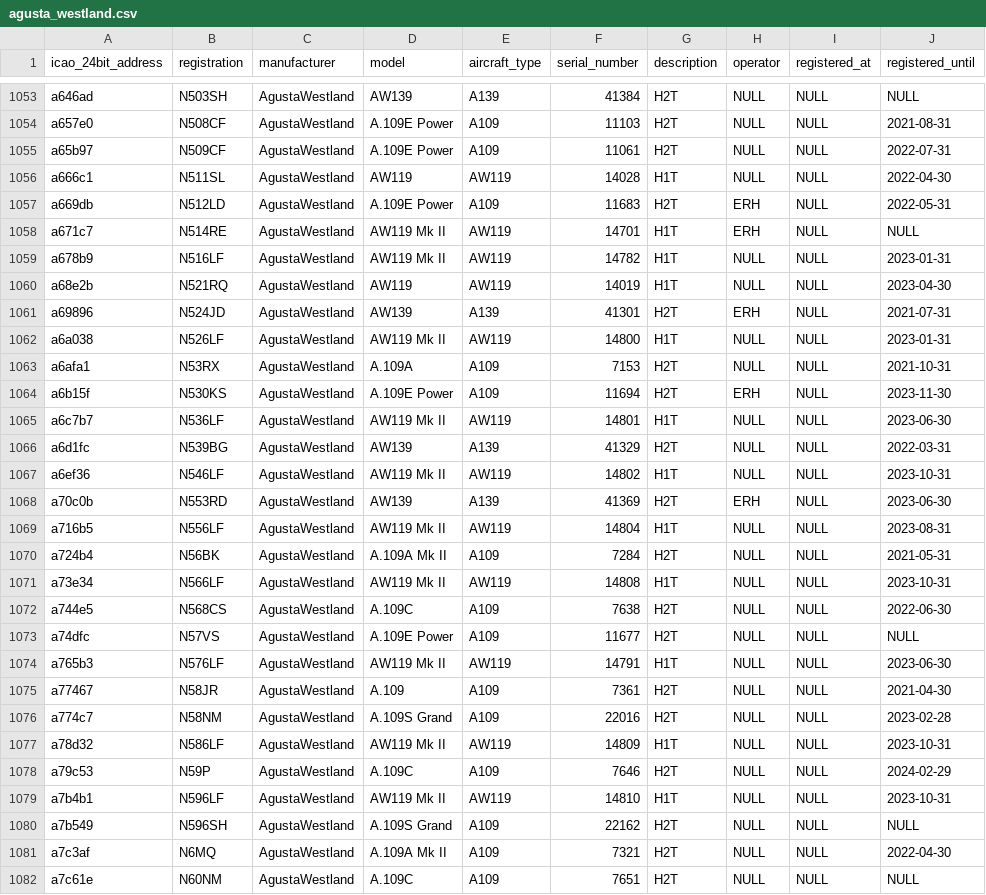
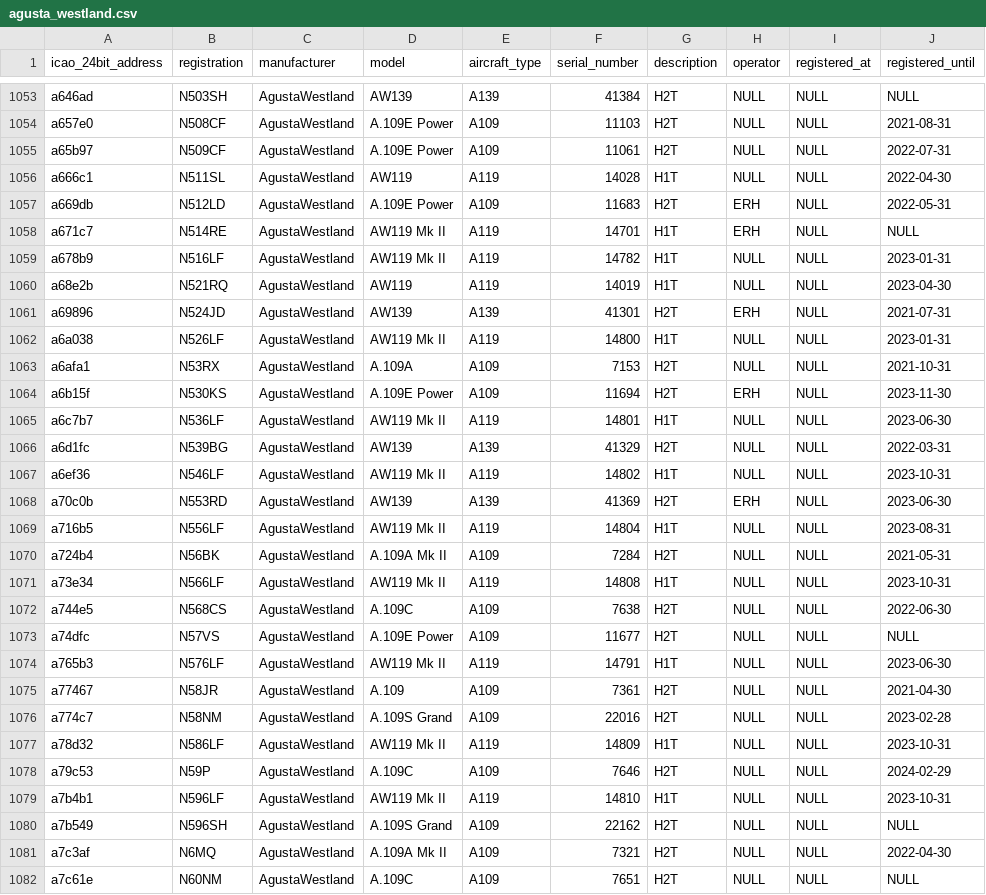
Before and after one commit to jbroutier/whatisflying-db, a CSV file: data/aircraft/agusta_westland.csv, drawn as a sheet; only a part is shown, gaps mark what is left out; the diff covers the shown part only; the diff names each change by its address in the sheet, - before the commit and + after, or states it on an @@ line.

Commit message:
Fix bad aircraft type codes.

```diff
--- a/data/aircraft/agusta_westland.csv
+++ b/data/aircraft/agusta_westland.csv
-E1056 (aircraft_type): AW119
+E1056 (aircraft_type): A119
-E1058:E1060 (aircraft_type): AW119
+E1058:E1060 (aircraft_type): A119
-E1062 (aircraft_type): AW119
+E1062 (aircraft_type): A119
-E1065 (aircraft_type): AW119
+E1065 (aircraft_type): A119
-E1067 (aircraft_type): AW119
+E1067 (aircraft_type): A119
-E1069 (aircraft_type): AW119
+E1069 (aircraft_type): A119
-E1071 (aircraft_type): AW119
+E1071 (aircraft_type): A119
-E1074 (aircraft_type): AW119
+E1074 (aircraft_type): A119
-E1077 (aircraft_type): AW119
+E1077 (aircraft_type): A119
-E1079 (aircraft_type): AW119
+E1079 (aircraft_type): A119
```
Also changed, not shown: 121 edited cells elsewhere in this file.
